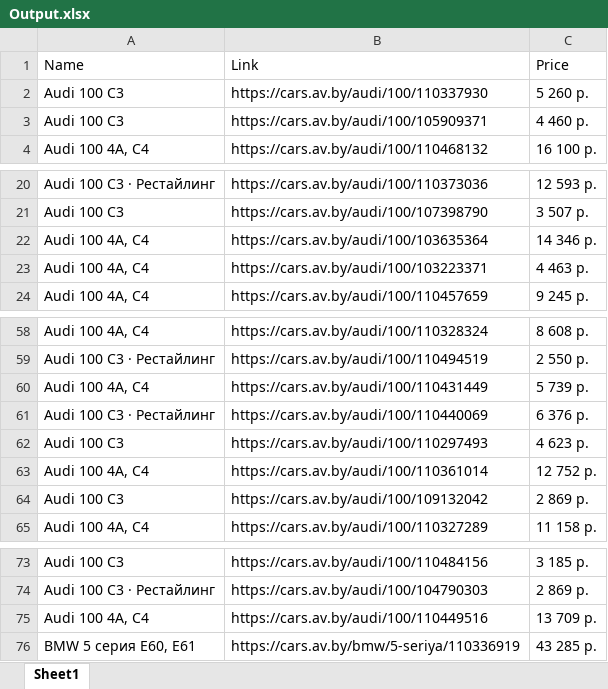
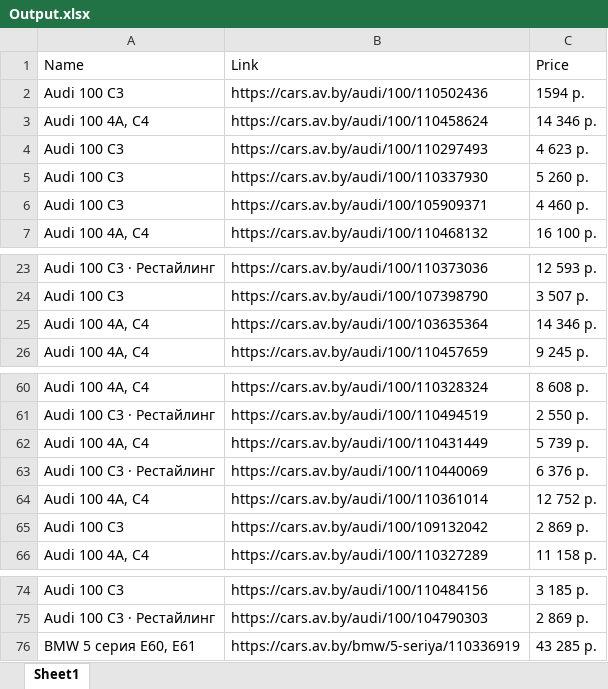
Before and after one commit to msamoncenko/ParsingAndSavingDataFromAV.byWebsiteProject, an Excel workbook: Output.xlsx, sheet Sheet1, drawn as a sheet; only a part is shown, gaps mark what is left out; values as stored, in another font and other column widths than the file's, no borders; removed rows and columns are numbered as before the commit, all else as after; the diff names each change by its address in the sheet, - before the commit and + after, or states it on an @@ line.

```diff
--- a/Output.xlsx (sheet Sheet1)
+++ b/Output.xlsx (sheet Sheet1)
+row 2: Audi 100 С3 | https://cars.av.by/audi/100/110502436 | 1594 р.
+row 3: Audi 100 4A, C4 | https://cars.av.by/audi/100/110458624 | 14 346 р.
@@ row 62 moved to row 4: Audi 100 С3 @@
-row 23: Audi 100 4A, C4 | https://cars.av.by/audi/100/103223371 | 4 463 р.
-row 75: Audi 100 4A, C4 | https://cars.av.by/audi/100/110449516 | 13 709 р.
```
Also changed, not shown: 5 other files.
